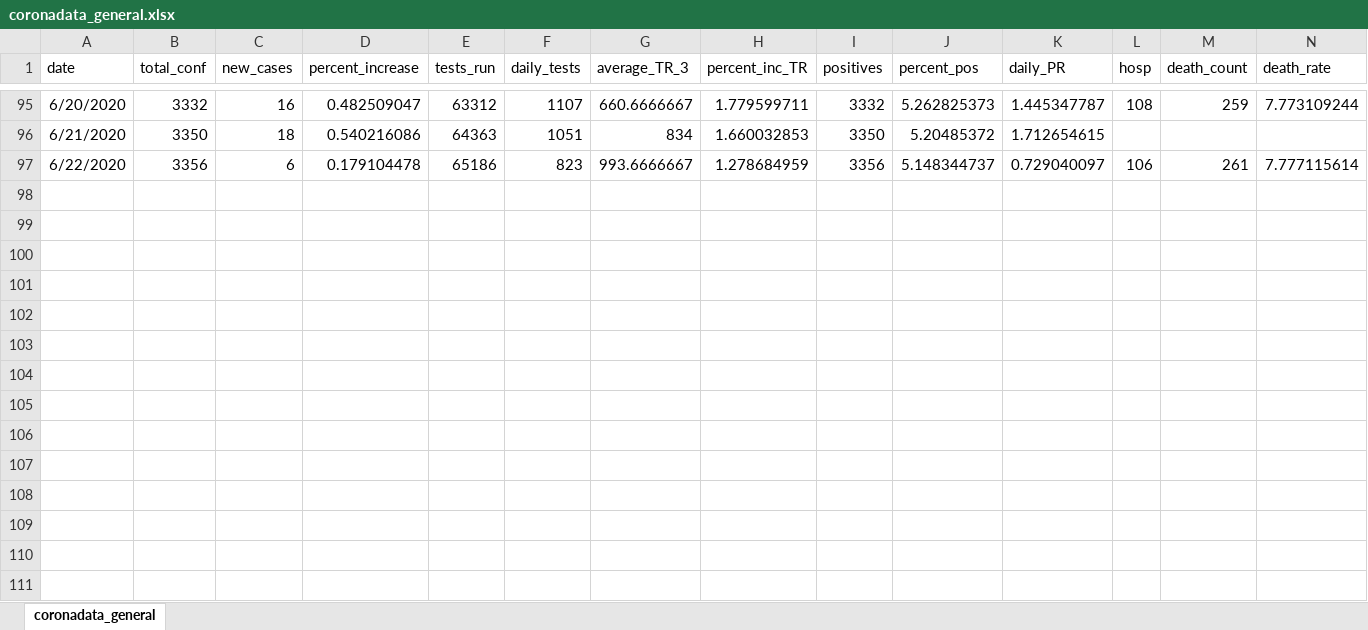
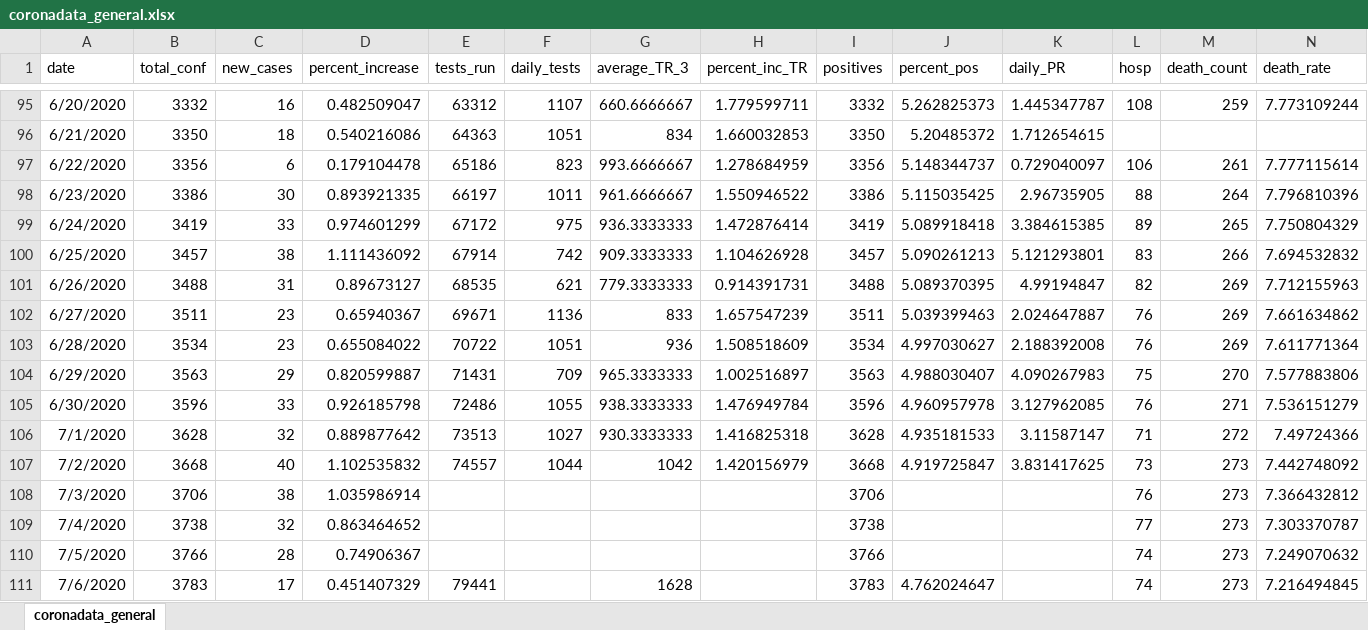
Before and after one commit to maryvisca/coronadata, an Excel workbook: coronadata_general.xlsx, sheet coronadata_general, drawn as a sheet; only a part is shown, gaps mark what is left out; values as stored, in another font and other column widths than the file's, no borders; rows hold the shown columns only; the diff names each change by its address in the sheet, - before the commit and + after, or states it on an @@ line.

```diff
--- a/coronadata_general.xlsx (sheet coronadata_general)
+++ b/coronadata_general.xlsx (sheet coronadata_general)
+row 98: 6/23/2020 | 3386 | 30 | 0.893921335 | 66197 | 1011 | 961.6666667 | 1.550946522 | 3386 | 5.115035425 | 2.96735905 | 88 | 264 | 7.796810396
+row 99: 6/24/2020 | 3419 | 33 | 0.974601299 | 67172 | 975 | 936.3333333 | 1.472876414 | 3419 | 5.089918418 | 3.384615385 | 89 | 265 | 7.750804329
+row 100: 6/25/2020 | 3457 | 38 | 1.111436092 | 67914 | 742 | 909.3333333 | 1.104626928 | 3457 | 5.090261213 | 5.121293801 | 83 | 266 | 7.694532832
+row 101: 6/26/2020 | 3488 | 31 | 0.89673127 | 68535 | 621 | 779.3333333 | 0.914391731 | 3488 | 5.089370395 | 4.99194847 | 82 | 269 | 7.712155963
+row 102: 6/27/2020 | 3511 | 23 | 0.65940367 | 69671 | 1136 | 833 | 1.657547239 | 3511 | 5.039399463 | 2.024647887 | 76 | 269 | 7.661634862
+row 103: 6/28/2020 | 3534 | 23 | 0.655084022 | 70722 | 1051 | 936 | 1.508518609 | 3534 | 4.997030627 | 2.188392008 | 76 | 269 | 7.611771364
+row 104: 6/29/2020 | 3563 | 29 | 0.820599887 | 71431 | 709 | 965.3333333 | 1.002516897 | 3563 | 4.988030407 | 4.090267983 | 75 | 270 | 7.577883806
+row 105: 6/30/2020 | 3596 | 33 | 0.926185798 | 72486 | 1055 | 938.3333333 | 1.476949784 | 3596 | 4.960957978 | 3.127962085 | 76 | 271 | 7.536151279
+row 106: 7/1/2020 | 3628 | 32 | 0.889877642 | 73513 | 1027 | 930.3333333 | 1.416825318 | 3628 | 4.935181533 | 3.11587147 | 71 | 272 | 7.49724366
+row 107: 7/2/2020 | 3668 | 40 | 1.102535832 | 74557 | 1044 | 1042 | 1.420156979 | 3668 | 4.919725847 | 3.831417625 | 73 | 273 | 7.442748092
+row 108: 7/3/2020 | 3706 | 38 | 1.035986914 |  |  |  |  | 3706 |  |  | 76 | 273 | 7.366432812
+row 109: 7/4/2020 | 3738 | 32 | 0.863464652 |  |  |  |  | 3738 |  |  | 77 | 273 | 7.303370787
+row 110: 7/5/2020 | 3766 | 28 | 0.74906367 |  |  |  |  | 3766 |  |  | 74 | 273 | 7.249070632
+row 111: 7/6/2020 | 3783 | 17 | 0.451407329 | 79441 |  | 1628 |  | 3783 | 4.762024647 |  | 74 | 273 | 7.216494845
```
Also changed, not shown: coronadata_age_sex.xlsx, log_data.xlsx.
